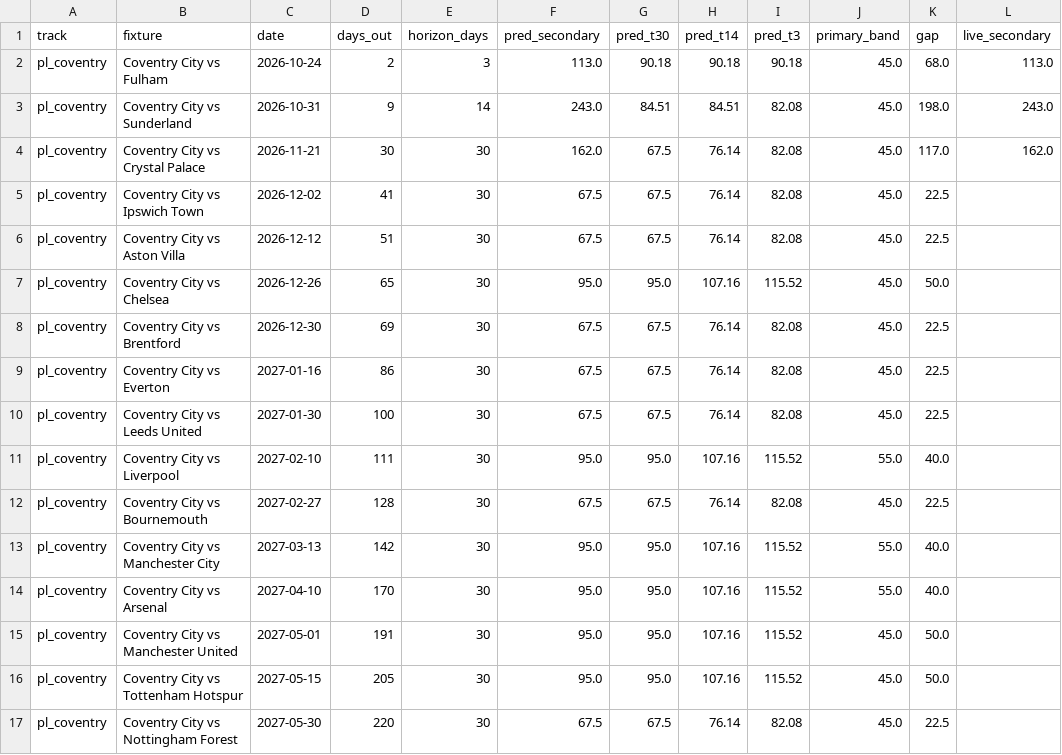
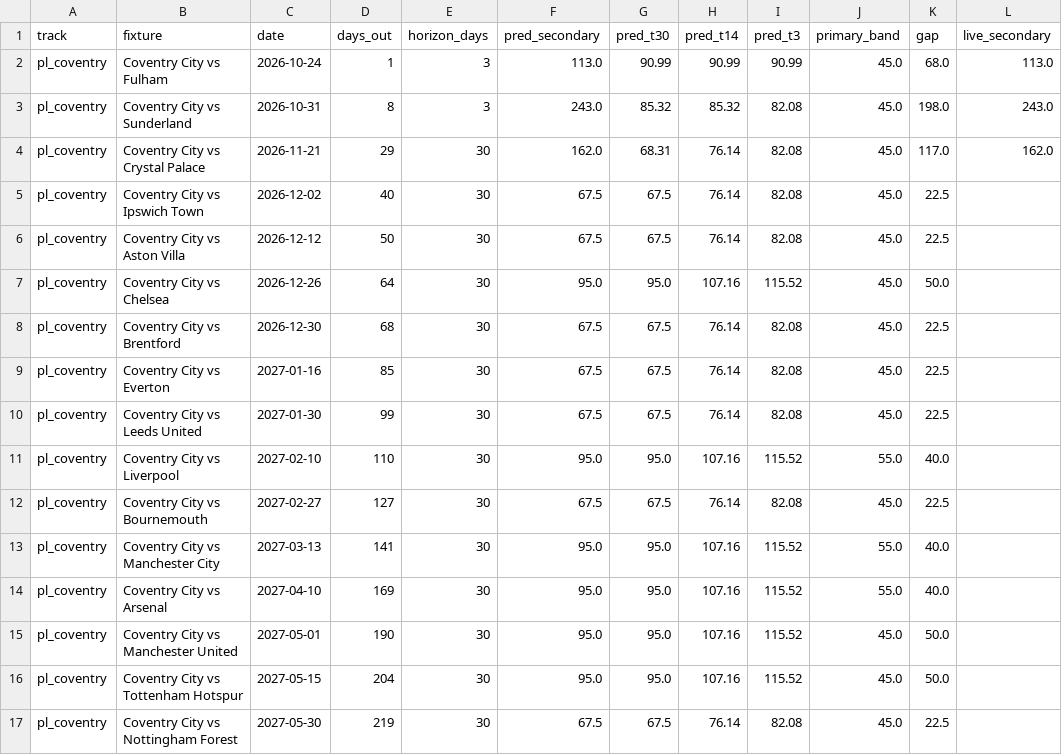
Before and after one commit to colbymorris08/ticketpricemodel, a CSV file: results/recommendations.csv, drawn as a sheet; only a part is shown; the diff names each change by its address in the sheet, - before the commit and + after, or states it on an @@ line.

```diff
--- a/results/recommendations.csv
+++ b/results/recommendations.csv
-D2 (days_out): 2
+D2 (days_out): 1
-G2 (pred_t30): 90.18
+G2 (pred_t30): 90.99
-H2 (pred_t14): 90.18
+H2 (pred_t14): 90.99
-I2 (pred_t3): 90.18
+I2 (pred_t3): 90.99
-D3 (days_out): 9
+D3 (days_out): 8
-E3 (horizon_days): 14
+E3 (horizon_days): 3
-G3 (pred_t30): 84.51
+G3 (pred_t30): 85.32
-H3 (pred_t14): 84.51
+H3 (pred_t14): 85.32
-D4 (days_out): 30
+D4 (days_out): 29
-G4 (pred_t30): 67.5
+G4 (pred_t30): 68.31
-D5 (days_out): 41
+D5 (days_out): 40
-D6 (days_out): 51
+D6 (days_out): 50
-D7 (days_out): 65
+D7 (days_out): 64
-D8 (days_out): 69
+D8 (days_out): 68
-D9 (days_out): 86
+D9 (days_out): 85
-D10 (days_out): 100
+D10 (days_out): 99
-D11 (days_out): 111
+D11 (days_out): 110
-D12 (days_out): 128
+D12 (days_out): 127
-D13 (days_out): 142
+D13 (days_out): 141
-D14 (days_out): 170
+D14 (days_out): 169
-D15 (days_out): 191
+D15 (days_out): 190
-D16 (days_out): 205
+D16 (days_out): 204
-D17 (days_out): 220
+D17 (days_out): 219
```
Also changed, not shown: 3 other files.
